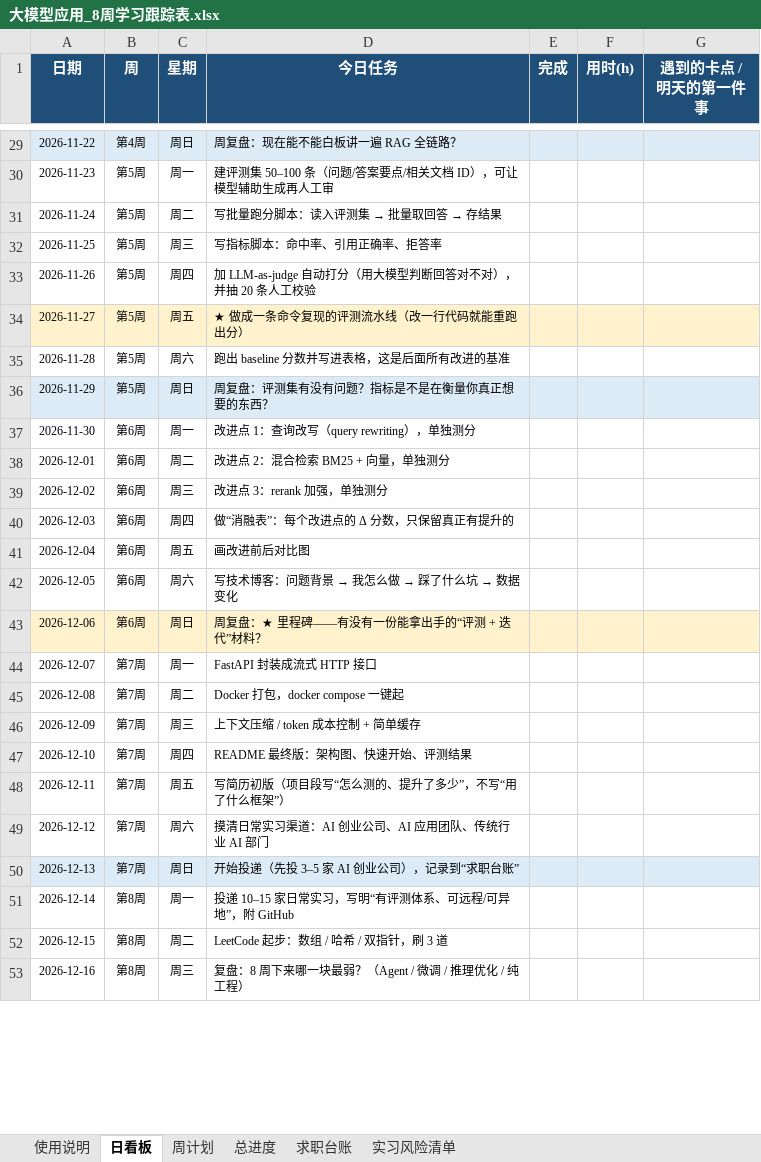
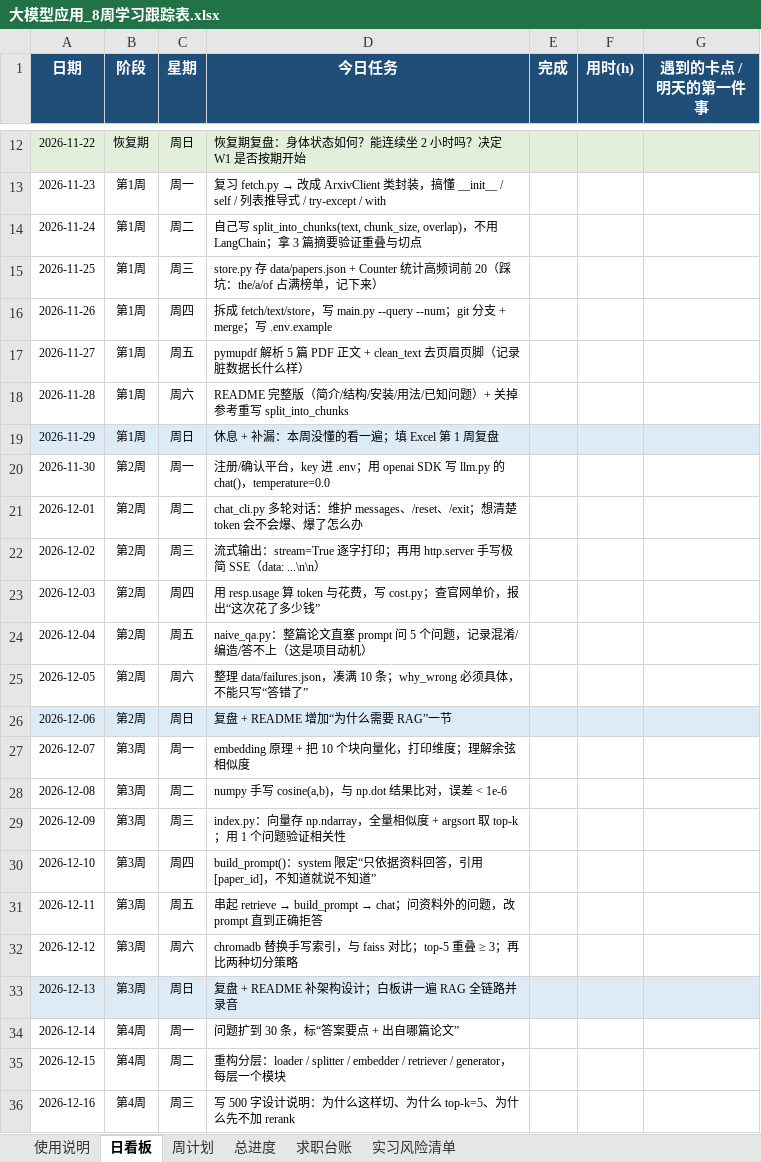
Before and after one commit to RuoChenOvO/For_Job, an Excel workbook: ToDo/大模型应用_8周学习跟踪表.xlsx, sheet 日看板, drawn as a sheet; only a part is shown, gaps mark what is left out; values as stored, in another font and other column widths than the file's, no borders; addresses are those after the commit; the diff covers the shown part only; the diff names each change by its address in the sheet, - before the commit and + after, or states it on an @@ line.

```diff
--- a/ToDo/大模型应用_8周学习跟踪表.xlsx (sheet 日看板)
+++ b/ToDo/大模型应用_8周学习跟踪表.xlsx (sheet 日看板)
-B1: 周
+B1: 阶段
-A12:G12 fill: #DDEBF7
+A12:G12 fill: #E2EFDA
-B12 (阶段): 第4周
+B12 (阶段): 恢复期
-D12 (今日任务): 周复盘：现在能不能白板讲一遍 RAG 全链路？
+D12 (今日任务): 恢复期复盘：身体状态如何？能连续坐 2 小时吗？决定 W1 是否按期开始
-B13:B19 (阶段): 第5周
+B13:B19 (阶段): 第1周
@@ D13 (今日任务): 建评测集 50–100 条（问题/答案要点/相关文档 ID），可让模型辅助生成再人工审 → 复习 fetch.py → 改成 ArxivClient 类封装，搞懂 __init__ / self / 列表推导式 / try-except / with @@
@@ D14 (今日任务): 写批量跑分脚本：读入评测集 → 批量取回答 → 存结果 → 自己写 split_into_chunks(text, chunk_size, overlap)，不用 LangChain；拿 3 篇摘要验证重叠与切点 @@
-D15 (今日任务): 写指标脚本：命中率、引用正确率、拒答率
+D15 (今日任务): store.py 存 data/papers.json + Counter 统计高频词前 20（踩坑：the/a/of 占满榜单，记下来）
-D16 (今日任务): 加 LLM-as-judge 自动打分（用大模型判断回答对不对），并抽 20 条人工校验
+D16 (今日任务): 拆成 fetch/text/store，写 main.py --query --num；git 分支 + merge；写 .env.example
-A17:G17 fill: #FFF2CC
+A17:G17 fill: none
-D17 (今日任务): ★ 做成一条命令复现的评测流水线（改一行代码就能重跑出分）
+D17 (今日任务): pymupdf 解析 5 篇 PDF 正文 + clean_text 去页眉页脚（记录脏数据长什么样）
-D18 (今日任务): 跑出 baseline 分数并写进表格，这是后面所有改进的基准
+D18 (今日任务): README 完整版（简介/结构/安装/用法/已知问题）+ 关掉参考重写 split_into_chunks
-D19 (今日任务): 周复盘：评测集有没有问题？指标是不是在衡量你真正想要的东西？
+D19 (今日任务): 休息 + 补漏：本周没懂的看一遍；填 Excel 第 1 周复盘
-B20:B26 (阶段): 第6周
+B20:B26 (阶段): 第2周
-D20 (今日任务): 改进点 1：查询改写（query rewriting），单独测分
+D20 (今日任务): 注册/确认平台，key 进 .env；用 openai SDK 写 llm.py 的 chat()，temperature=0.0
-D21 (今日任务): 改进点 2：混合检索 BM25 + 向量，单独测分
+D21 (今日任务): chat_cli.py 多轮对话：维护 messages、/reset、/exit；想清楚 token 会不会爆、爆了怎么办
-D22 (今日任务): 改进点 3：rerank 加强，单独测分
+D22 (今日任务): 流式输出：stream=True 逐字打印；再用 http.server 手写极简 SSE（data: ...\n\n）
-D23 (今日任务): 做“消融表”：每个改进点的 Δ 分数，只保留真正有提升的
+D23 (今日任务): 用 resp.usage 算 token 与花费，写 cost.py；查官网单价，报出“这次花了多少钱”
-D24 (今日任务): 画改进前后对比图
+D24 (今日任务): naive_qa.py：整篇论文直塞 prompt 问 5 个问题，记录混淆/编造/答不上（这是项目动机）
@@ D25 (今日任务): 写技术博客：问题背景 → 我怎么做 → 踩了什么坑 → 数据变化 → 整理 data/failures.json，凑满 10 条；why_wrong 必须具体，不能只写“答错了” @@
-A26:G26 fill: #FFF2CC
+A26:G26 fill: #DDEBF7
-D26 (今日任务): 周复盘：★ 里程碑——有没有一份能拿出手的“评测 + 迭代”材料？
+D26 (今日任务): 复盘 + README 增加“为什么需要 RAG”一节
-B27:B33 (阶段): 第7周
+B27:B33 (阶段): 第3周
-D27 (今日任务): FastAPI 封装成流式 HTTP 接口
+D27 (今日任务): embedding 原理 + 把 10 个块向量化，打印维度；理解余弦相似度
-D28 (今日任务): Docker 打包，docker compose 一键起
+D28 (今日任务): numpy 手写 cosine(a,b)，与 np.dot 结果比对，误差 < 1e-6
-D29 (今日任务): 上下文压缩 / token 成本控制 + 简单缓存
+D29 (今日任务): index.py：向量存 np.ndarray，全量相似度 + argsort 取 top-k；用 1 个问题验证相关性
-D30 (今日任务): README 最终版：架构图、快速开始、评测结果
+D30 (今日任务): build_prompt()：system 限定“只依据资料回答，引用 [paper_id]，不知道就说不知道”
@@ D31 (今日任务): 写简历初版（项目段写“怎么测的、提升了多少”，不写“用了什么框架”） → 串起 retrieve → build_prompt → chat；问资料外的问题，改 prompt 直到正确拒答 @@
-D32 (今日任务): 摸清日常实习渠道：AI 创业公司、AI 应用团队、传统行业 AI 部门
+D32 (今日任务): chromadb 替换手写索引，与 faiss 对比；top-5 重叠 ≥ 3；再比两种切分策略
-D33 (今日任务): 开始投递（先投 3–5 家 AI 创业公司），记录到“求职台账”
+D33 (今日任务): 复盘 + README 补架构设计；白板讲一遍 RAG 全链路并录音
-B34:B36 (阶段): 第8周
+B34:B36 (阶段): 第4周
-D34 (今日任务): 投递 10–15 家日常实习，写明“有评测体系、可远程/可异地”，附 GitHub
+D34 (今日任务): 问题扩到 30 条，标“答案要点 + 出自哪篇论文”
-D35 (今日任务): LeetCode 起步：数组 / 哈希 / 双指针，刷 3 道
+D35 (今日任务): 重构分层：loader / splitter / embedder / retriever / generator，每层一个模块
-D36 (今日任务): 复盘：8 周下来哪一块最弱？（Agent / 微调 / 推理优化 / 纯工程）
+D36 (今日任务): 写 500 字设计说明：为什么这样切、为什么 top-k=5、为什么先不加 rerank
```
Also changed, not shown: 28 added rows, 17 removed rows, 28 edited cells and cell formats elsewhere in this sheet, sheet 使用说明, sheet 周计划, sheet 总进度, sheet 实习风险清单, 1 other file.
